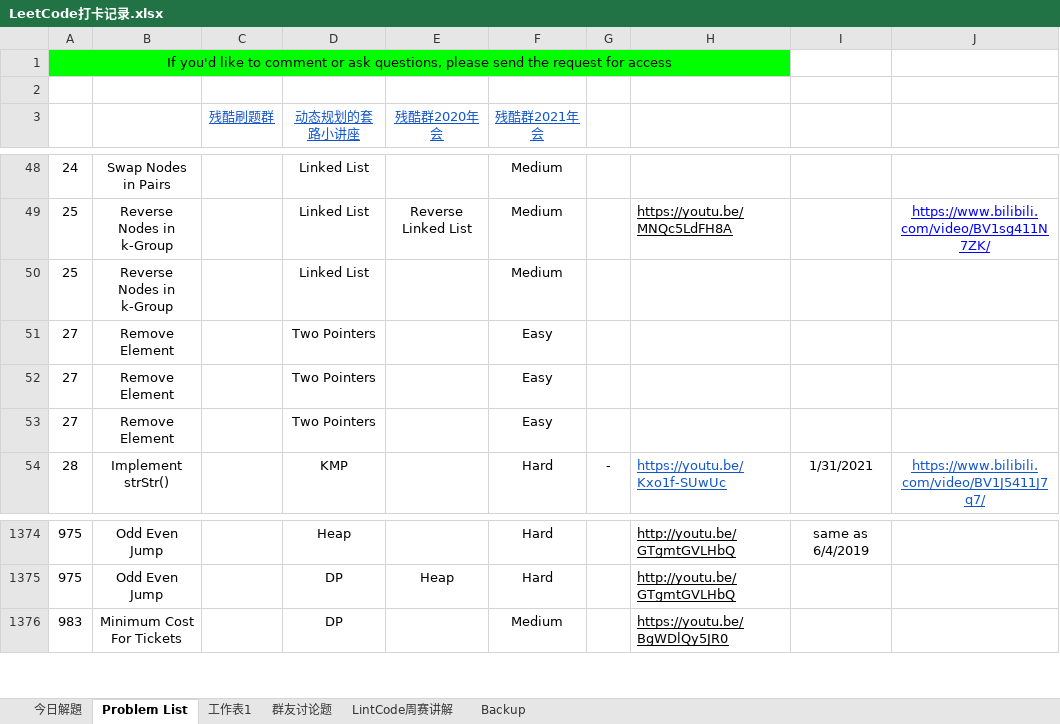
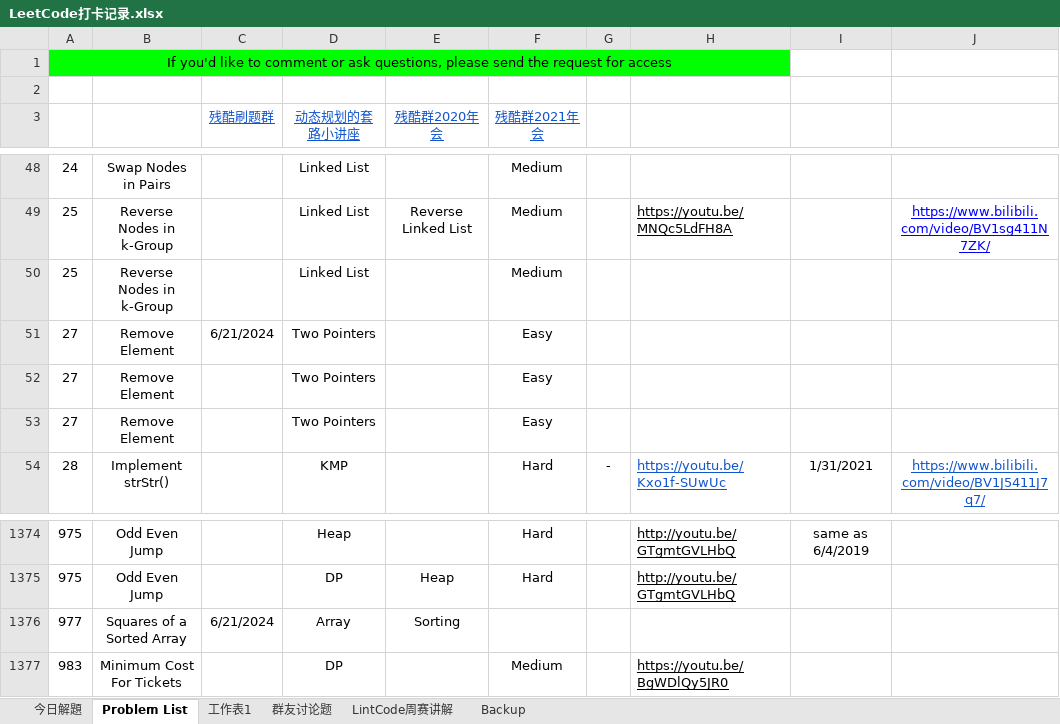
Before and after one commit to huawiz/programming_practice, an Excel workbook: LeetCode打卡记录.xlsx, sheet Problem List, drawn as a sheet; only a part is shown, gaps mark what is left out; values as stored, in another font and other column widths than the file's, no borders; table styles not drawn; the diff names each change by its address in the sheet, - before the commit and + after, or states it on an @@ line.

```diff
--- a/LeetCode打卡记录.xlsx (sheet Problem List)
+++ b/LeetCode打卡记录.xlsx (sheet Problem List)
-C51 (残酷刷题群): (empty)
+C51 (残酷刷题群): 6/21/2024
+row 1376: 977 | Squares of a Sorted Array | 6/21/2024 | Array | Sorting
```
Also changed, not shown: sheet 今日解題.
